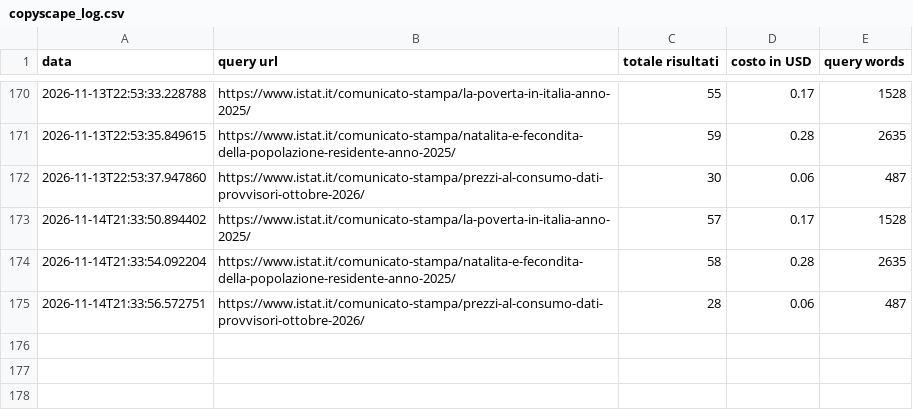
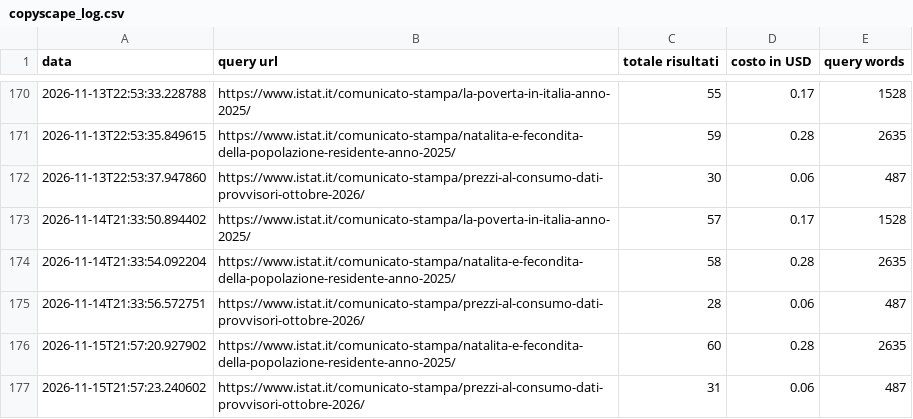
Before and after one commit to patrunomeister/IstatPressReleases, a CSV file: copyscape_log.csv, drawn as a sheet; only a part is shown, gaps mark what is left out.

```diff
--- a/copyscape_log.csv
+++ b/copyscape_log.csv
@@ -175 +175,3 @@ data,query url,totale risultati,costo in USD,query words
 2026-11-14T21:33:56.572751,https://www.istat.it/comunicato-stampa/prezzi-al-consumo-dati-provvisori-ottobre-2026/,28,0.06,487
+2026-11-15T21:57:20.927902,https://www.istat.it/comunicato-stampa/natalita-e-fecondita-della-popolazione-residente-anno-2025/,60,0.28,2635
+2026-11-15T21:57:23.240602,https://www.istat.it/comunicato-stampa/prezzi-al-consumo-dati-provvisori-ottobre-2026/,31,0.06,487
```
Also changed, not shown: 5 other files.
